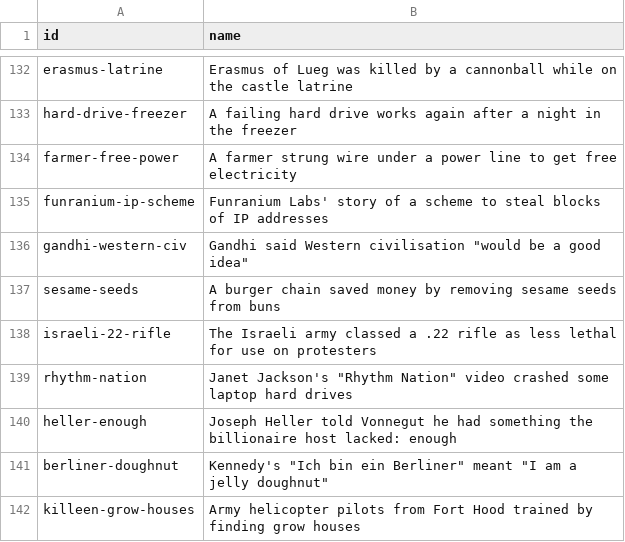
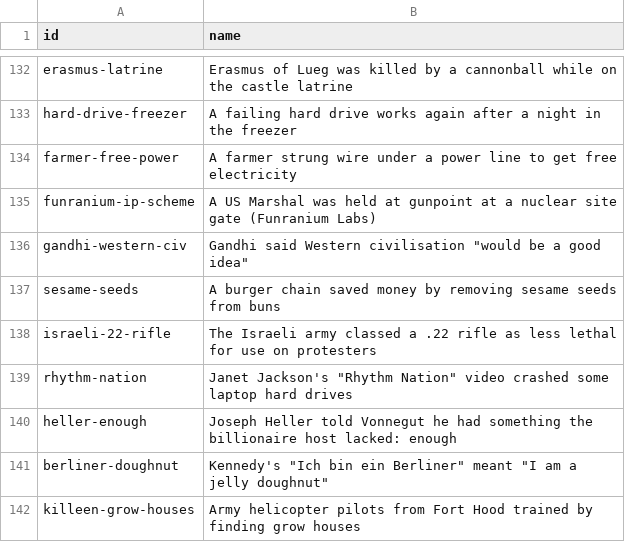
Before and after one commit to yujieteo/site, a TSV file: audits/anecdotes/data/candidates.tsv, drawn as a sheet; only a part is shown, gaps mark what is left out.

```diff
--- a/audits/anecdotes/data/candidates.tsv
+++ b/audits/anecdotes/data/candidates.tsv
@@ -134,3 +134,3 @@ hard-drive-freezer	A failing hard drive works again after a night in the freezer
 farmer-free-power	A farmer strung wire under a power line to get free electricity
-funranium-ip-scheme	Funranium Labs' story of a scheme to steal blocks of IP addresses
+funranium-ip-scheme	A US Marshal was held at gunpoint at a nuclear site gate (Funranium Labs)
 gandhi-western-civ	Gandhi said Western civilisation "would be a good idea"
```
Also changed, not shown: 17 other files.
